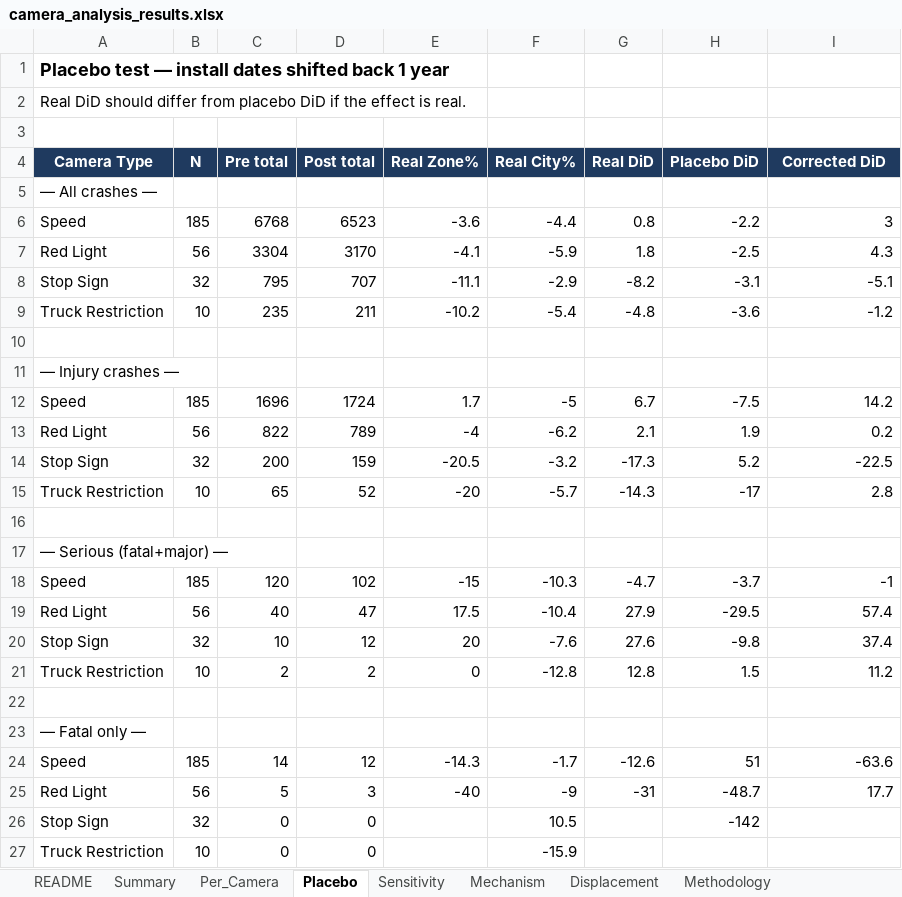
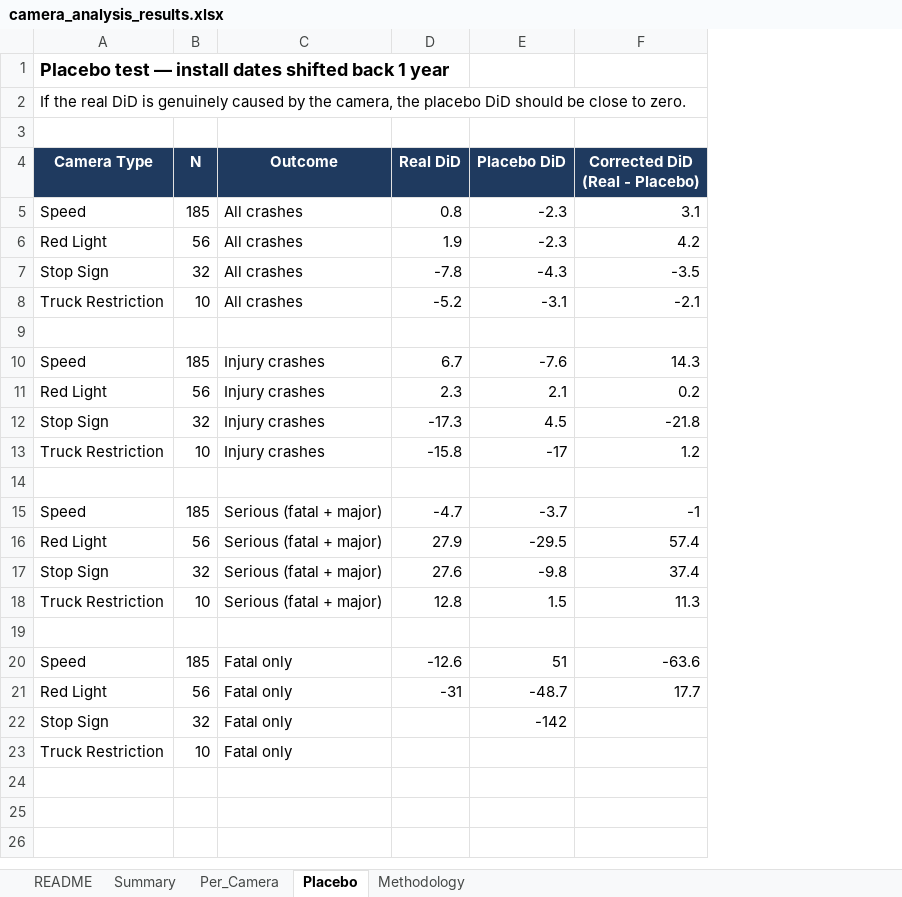
Before and after one commit to colebaker005-commits/cameras_FINAL, an Excel workbook: outputs/camera_analysis_results.xlsx, sheet Placebo, drawn as a sheet; values as stored, in another font and other column widths than the file's, no borders; removed rows and columns are numbered as before the commit, all else as after; the diff names each change by its address in the sheet, - before the commit and + after, or states it on an @@ line.

```diff
--- a/outputs/camera_analysis_results.xlsx (sheet Placebo)
+++ b/outputs/camera_analysis_results.xlsx (sheet Placebo)
-sheet tab: Sensitivity
-sheet tab: Mechanism
-sheet tab: Displacement
-column C (Pre total), rows 6-9: 6768 | 3304 | 795 | 235; rows 12-15: 1696 | 822 | 200 | 65; rows 18-21: 120 | 40 | 10 | 2; rows 24-27: 14 | 5 | 0 | 0
-column D (Post total), rows 6-9: 6523 | 3170 | 707 | 211; rows 12-15: 1724 | 789 | 159 | 52; rows 18-21: 102 | 47 | 12 | 2; rows 24-27: 12 | 3 | 0 | 0
-column E (Real Zone%), rows 6-9: -3.6 | -4.1 | -11.1 | -10.2; rows 12-15: 1.7 | -4 | -20.5 | -20; rows 18-21: -15 | 17.5 | 20 | 0; rows 24-25: -14.3 | -40
-column F (Real City%), rows 6-9: -4.4 | -5.9 | -2.9 | -5.4; rows 12-15: -5 | -6.2 | -3.2 | -5.7; rows 18-21: -10.3 | -10.4 | -7.6 | -12.8; rows 24-27: -1.7 | -9 | 10.5 | -15.9
+column C (Outcome), rows 5-23: All crashes | All crashes | All crashes | All crashes |  | Injury crashes | Injury crashes | Injury crashes | Injury crashes |  | Serious (fatal + major) | Serious (fatal + major) | Serious (fatal + major) | Serious (fatal + major) |  | Fatal only | Fatal only | Fatal only | Fatal only
-A2 (Camera Type): Real DiD should differ from placebo DiD if the effect is real.
+A2 (Camera Type): If the real DiD is genuinely caused by the camera, the placebo DiD should be close to zero.
-F4: Corrected DiD
+F4: Corrected DiD (Real - Placebo)
-row 5: — All crashes —
-E5 (Placebo DiD): -2.2
+E5 (Placebo DiD): -2.3
-F5 (Corrected DiD (Real - Placebo)): 3
+F5 (Corrected DiD (Real - Placebo)): 3.1
-D6 (Real DiD): 1.8
+D6 (Real DiD): 1.9
-E6 (Placebo DiD): -2.5
+E6 (Placebo DiD): -2.3
-F6 (Corrected DiD (Real - Placebo)): 4.3
+F6 (Corrected DiD (Real - Placebo)): 4.2
-D7 (Real DiD): -8.2
+D7 (Real DiD): -7.8
-E7 (Placebo DiD): -3.1
+E7 (Placebo DiD): -4.3
-F7 (Corrected DiD (Real - Placebo)): -5.1
+F7 (Corrected DiD (Real - Placebo)): -3.5
-D8 (Real DiD): -4.8
+D8 (Real DiD): -5.2
-E8 (Placebo DiD): -3.6
+E8 (Placebo DiD): -3.1
-F8 (Corrected DiD (Real - Placebo)): -1.2
+F8 (Corrected DiD (Real - Placebo)): -2.1
-row 11: — Injury crashes —
-E10 (Placebo DiD): -7.5
+E10 (Placebo DiD): -7.6
-F10 (Corrected DiD (Real - Placebo)): 14.2
+F10 (Corrected DiD (Real - Placebo)): 14.3
-D11 (Real DiD): 2.1
+D11 (Real DiD): 2.3
-E11 (Placebo DiD): 1.9
+E11 (Placebo DiD): 2.1
-E12 (Placebo DiD): 5.2
+E12 (Placebo DiD): 4.5
-F12 (Corrected DiD (Real - Placebo)): -22.5
+F12 (Corrected DiD (Real - Placebo)): -21.8
-D13 (Real DiD): -14.3
+D13 (Real DiD): -15.8
-F13 (Corrected DiD (Real - Placebo)): 2.8
+F13 (Corrected DiD (Real - Placebo)): 1.2
-row 17: — Serious (fatal+major) —
-F18 (Corrected DiD (Real - Placebo)): 11.2
+F18 (Corrected DiD (Real - Placebo)): 11.3
-row 23: — Fatal only —
```
Also changed, not shown: sheet Per_Camera, sheet Summary, sheet README, sheet Methodology, 1 other file.
